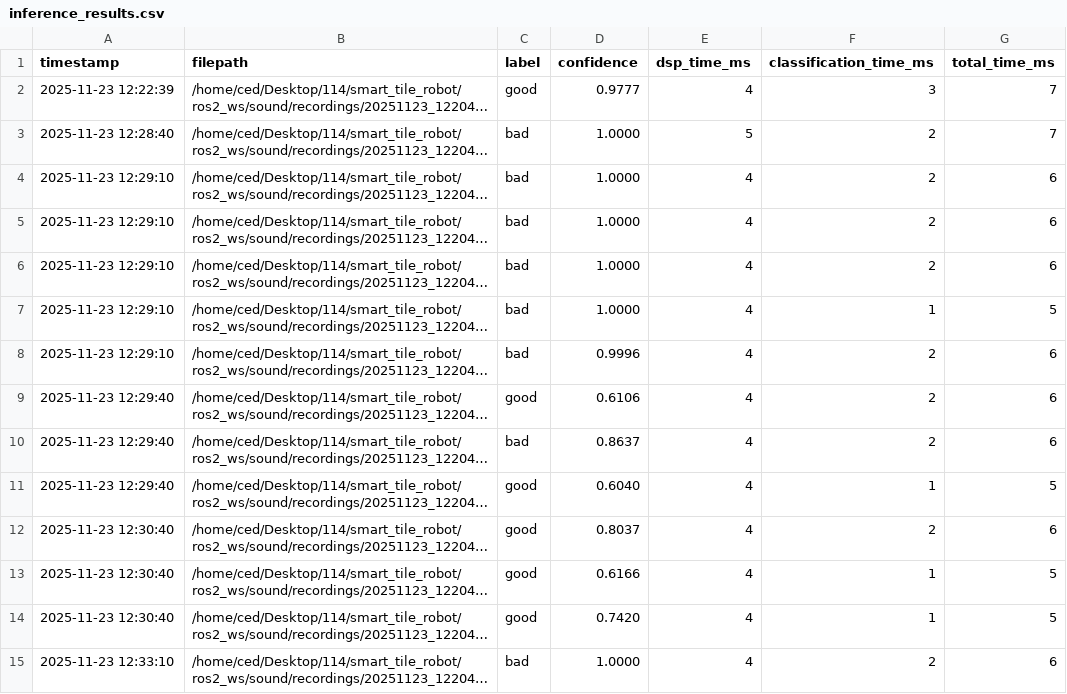
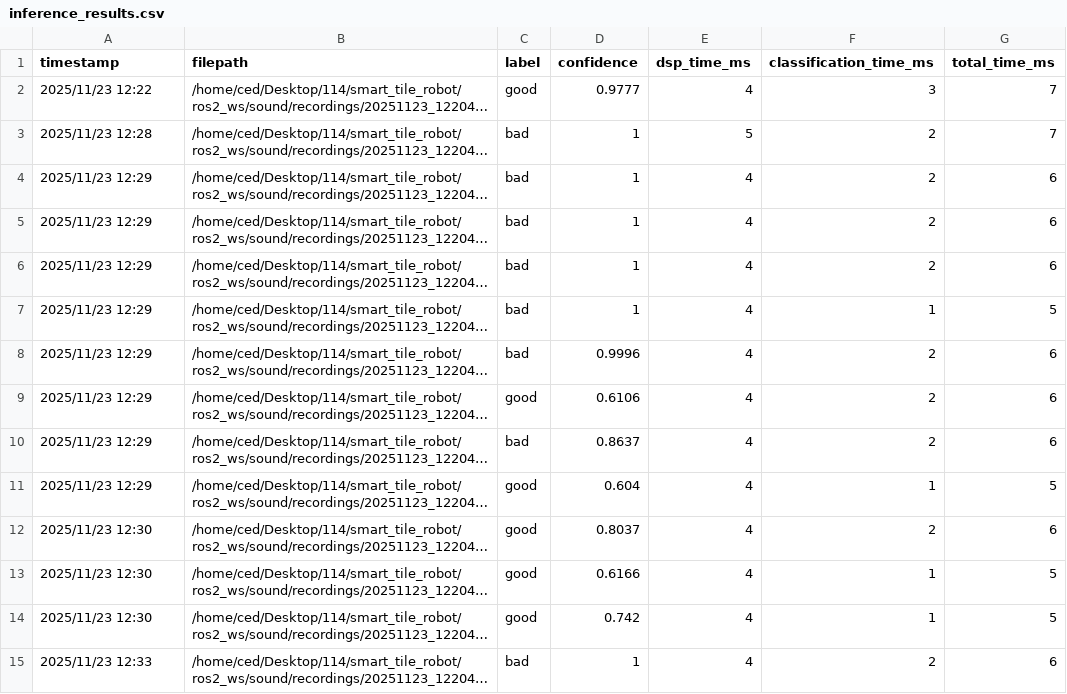
Before and after one commit to rueijiunlin-crypto/smart_tile_robot, a CSV file: ros2_ws/sound/recordings/20251123_122040/inference_results.csv, drawn as a sheet; only a part is shown; long unchanged cells end in …; the diff covers the shown part only; the diff names each change by its address in the sheet, - before the commit and + after, or states it on an @@ line.

```diff
--- a/ros2_ws/sound/recordings/20251123_122040/inference_results.csv
+++ b/ros2_ws/sound/recordings/20251123_122040/inference_results.csv
-A2 (timestamp): 2025-11-23 12:22:39
+A2 (timestamp): 2025/11/23 12:22
-A3 (timestamp): 2025-11-23 12:28:40
+A3 (timestamp): 2025/11/23 12:28
-D3:D7 (confidence): 1.0000
+D3:D7 (confidence): 1
-A4:A8 (timestamp): 2025-11-23 12:29:10
+A4:A8 (timestamp): 2025/11/23 12:29
-A9:A11 (timestamp): 2025-11-23 12:29:40
+A9:A11 (timestamp): 2025/11/23 12:29
-D11 (confidence): 0.6040
+D11 (confidence): 0.604
-A12:A14 (timestamp): 2025-11-23 12:30:40
+A12:A14 (timestamp): 2025/11/23 12:30
-D14 (confidence): 0.7420
+D14 (confidence): 0.742
-A15 (timestamp): 2025-11-23 12:33:10
+A15 (timestamp): 2025/11/23 12:33
-D15 (confidence): 1.0000
+D15 (confidence): 1
```
Also changed, not shown: 35 edited cells elsewhere in this file, 1 other file.
